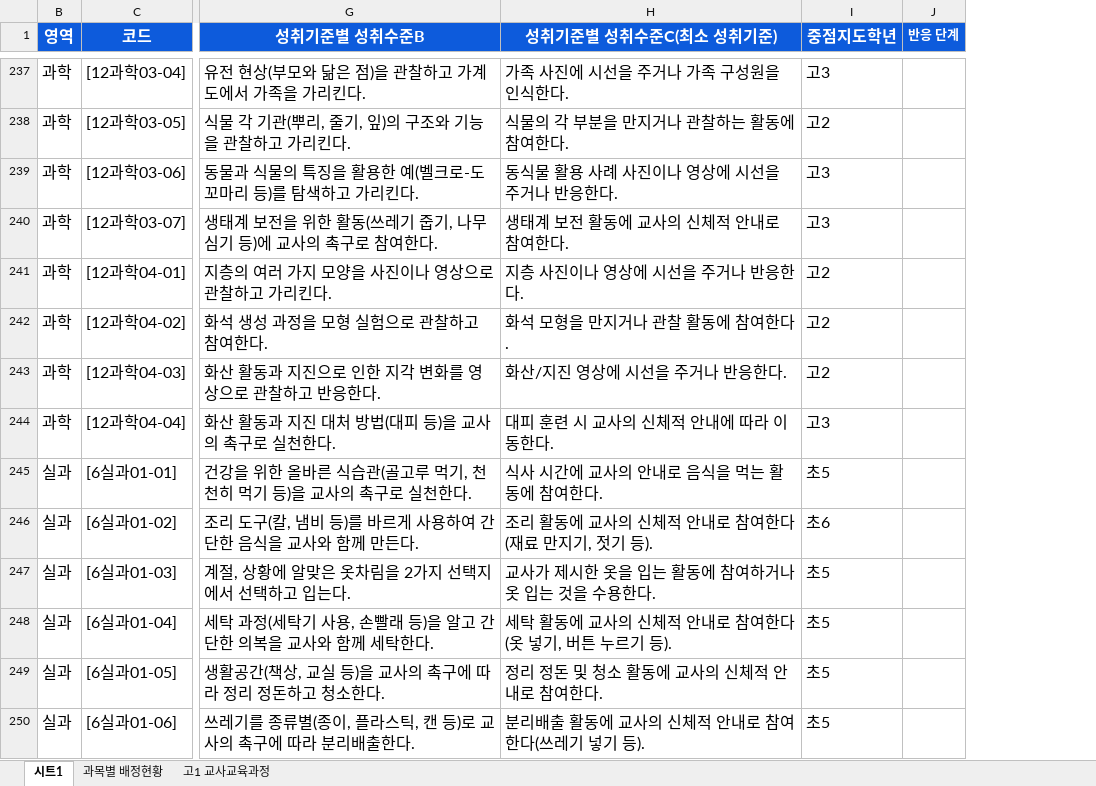
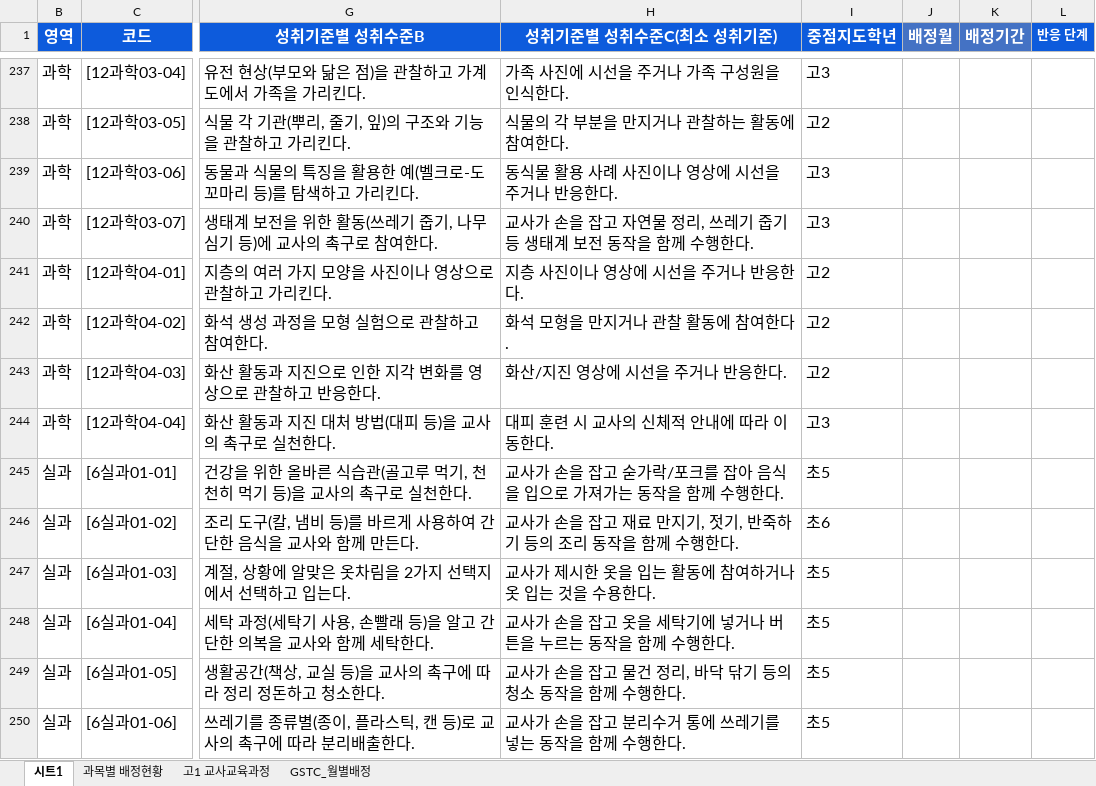
Before and after one commit to korista89/gstc, an Excel workbook: GSTC.xlsx, sheet 시트1, drawn as a sheet; only a part is shown, gaps mark what is left out; values as stored, in another font and other column widths than the file's, no borders; the diff covers the shown part only; the diff names each change by its address in the sheet, - before the commit and + after, or states it on an @@ line.

Commit message:
feat: implement AI analysis, improve robust sheets integration, and redesign setup flow

```diff
--- a/GSTC.xlsx (sheet 시트1)
+++ b/GSTC.xlsx (sheet 시트1)
+sheet tab: GSTC_월별배정
+column J (배정월), empty
+column K (배정기간), empty
-H240 (성취기준별 성취수준C(최소 성취기준)): 생태계 보전 활동에 교사의 신체적 안내로 참여한다.
+H240 (성취기준별 성취수준C(최소 성취기준)): 교사가 손을 잡고 자연물 정리, 쓰레기 줍기 등 생태계 보전 동작을 함께 수행한다.
-H245 (성취기준별 성취수준C(최소 성취기준)): 식사 시간에 교사의 안내로 음식을 먹는 활동에 참여한다.
+H245 (성취기준별 성취수준C(최소 성취기준)): 교사가 손을 잡고 숟가락/포크를 잡아 음식을 입으로 가져가는 동작을 함께 수행한다.
-H246 (성취기준별 성취수준C(최소 성취기준)): 조리 활동에 교사의 신체적 안내로 참여한다(재료 만지기, 젓기 등).
+H246 (성취기준별 성취수준C(최소 성취기준)): 교사가 손을 잡고 재료 만지기, 젓기, 반죽하기 등의 조리 동작을 함께 수행한다.
-H248 (성취기준별 성취수준C(최소 성취기준)): 세탁 활동에 교사의 신체적 안내로 참여한다(옷 넣기, 버튼 누르기 등).
+H248 (성취기준별 성취수준C(최소 성취기준)): 교사가 손을 잡고 옷을 세탁기에 넣거나 버튼을 누르는 동작을 함께 수행한다.
-H249 (성취기준별 성취수준C(최소 성취기준)): 정리 정돈 및 청소 활동에 교사의 신체적 안내로 참여한다.
+H249 (성취기준별 성취수준C(최소 성취기준)): 교사가 손을 잡고 물건 정리, 바닥 닦기 등의 청소 동작을 함께 수행한다.
-H250 (성취기준별 성취수준C(최소 성취기준)): 분리배출 활동에 교사의 신체적 안내로 참여한다(쓰레기 넣기 등).
+H250 (성취기준별 성취수준C(최소 성취기준)): 교사가 손을 잡고 분리수거 통에 쓰레기를 넣는 동작을 함께 수행한다.
```
Also changed, not shown: 104 edited cells elsewhere in this sheet, sheet 고1 교사교육과정, charts or pictures, 11 other files.
